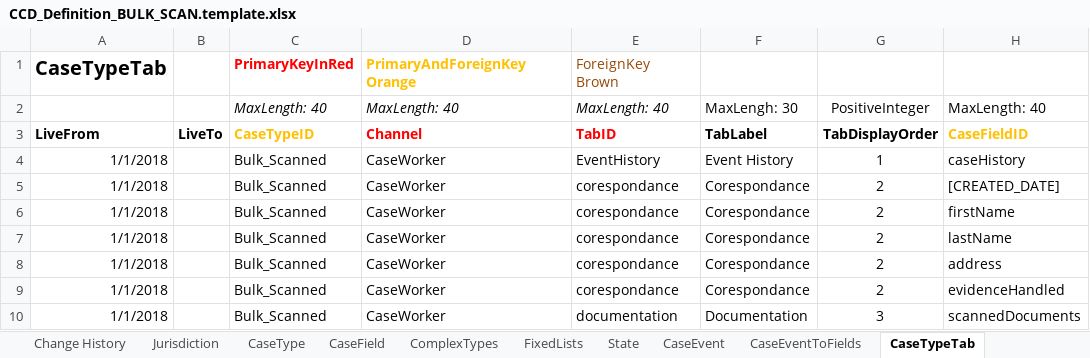
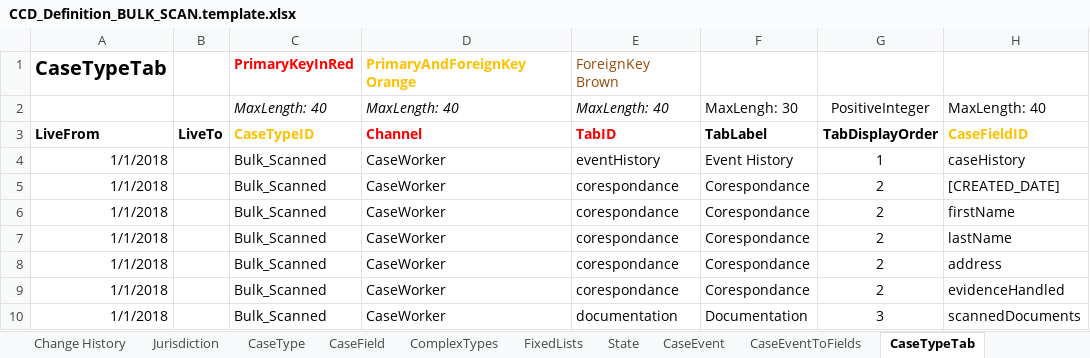
Before and after one commit to hmcts/bulk-scan-shared-infrastructure, an Excel workbook: docker/ccd-definition-import/data/CCD_Definition_BULK_SCAN.template.xlsx, sheet CaseTypeTab, drawn as a sheet; only a part is shown; values as stored, in another font and other column widths than the file's, no borders; the diff names each change by its address in the sheet, - before the commit and + after, or states it on an @@ line.

Commit message:
renamed EventHistory tab id

```diff
--- a/docker/ccd-definition-import/data/CCD_Definition_BULK_SCAN.template.xlsx (sheet CaseTypeTab)
+++ b/docker/ccd-definition-import/data/CCD_Definition_BULK_SCAN.template.xlsx (sheet CaseTypeTab)
-E4: EventHistory
+E4: eventHistory
```
Also changed, not shown: sheet CaseField, docker/ccd-definition-import/data/CCD_Definition_Exception_Record.template.xlsx.
